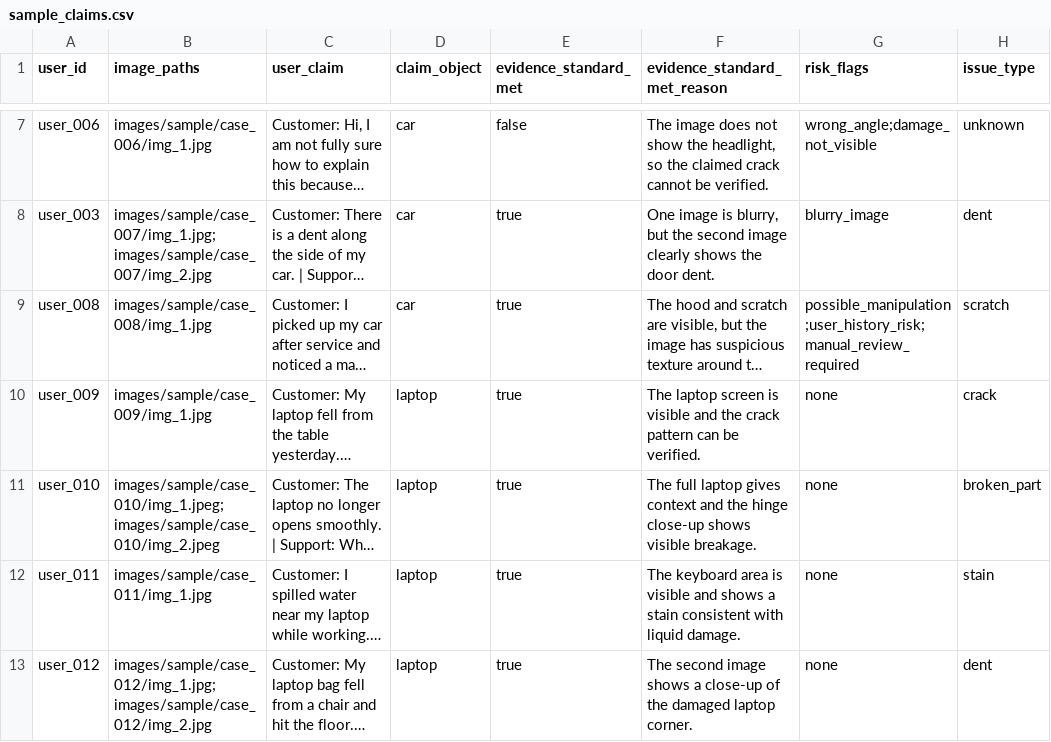
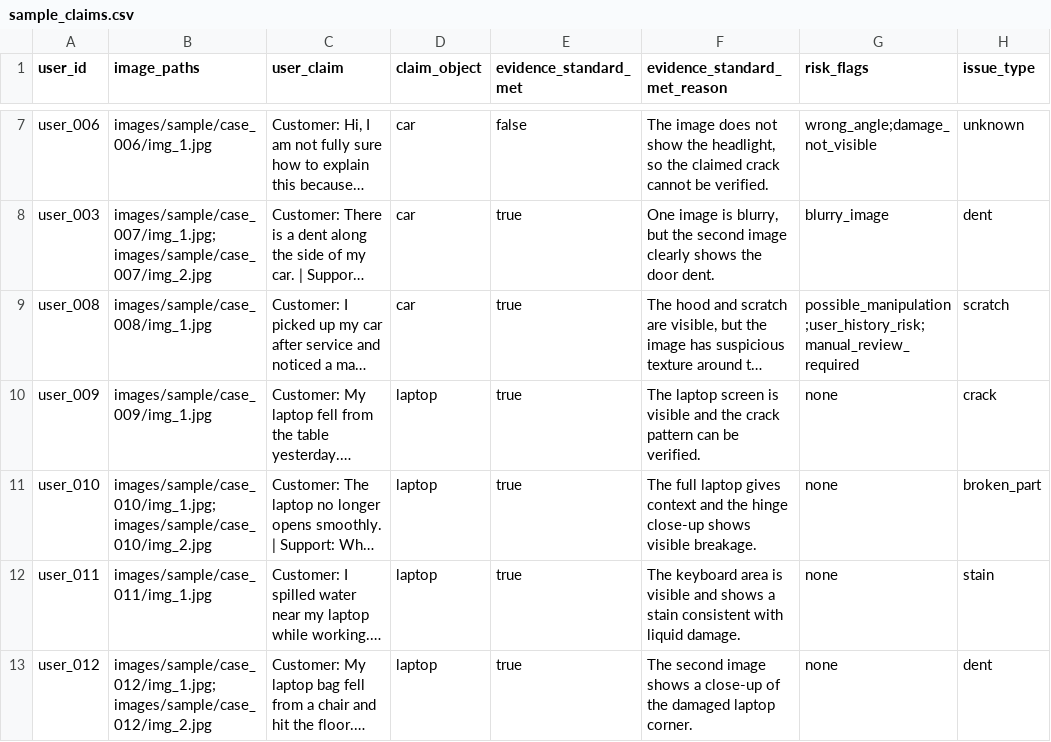
Before and after one commit to suvakovan/hackerrank-orchestrate-june26, a CSV file: dataset/sample_claims.csv, drawn as a sheet; only a part is shown, gaps mark what is left out; long unchanged cells end in …; the diff names each change by its address in the sheet, - before the commit and + after, or states it on an @@ line.

Commit message:
chore: dataset changes

```diff
--- a/dataset/sample_claims.csv
+++ b/dataset/sample_claims.csv
-B11 (image_paths): images/sample/case_010/img_1.jpeg;images/sample/case_010/img_2.jpeg
+B11 (image_paths): images/sample/case_010/img_1.jpg;images/sample/case_010/img_2.jpg
```
Also changed, not shown: 3 other files.
